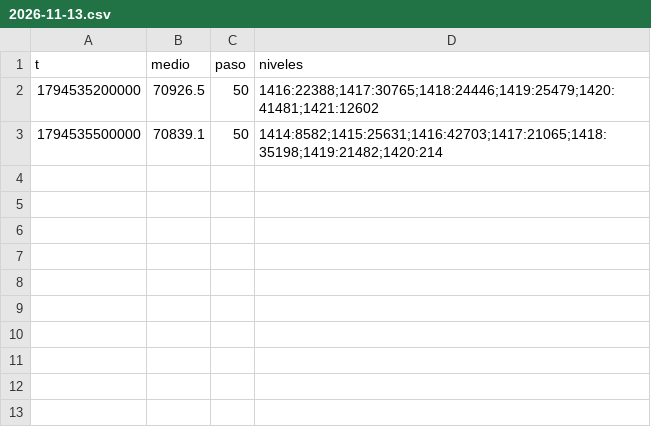
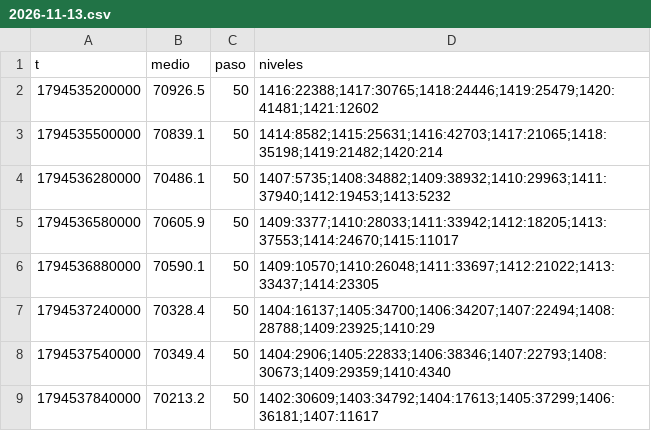
Before and after one commit to DiegoAdrian97/BTCAnalyzer, a CSV file: historial/BTC/libro/2026-11-13.csv, drawn as a sheet; the diff names each change by its address in the sheet, - before the commit and + after, or states it on an @@ line.

```diff
--- a/historial/BTC/libro/2026-11-13.csv
+++ b/historial/BTC/libro/2026-11-13.csv
+row 4: 1794536280000 | 70486.1 | 50 | 1407:5735;1408:34882;1409:38932;1410:29963;1411:37940;1412:19453;1413:5232
+row 5: 1794536580000 | 70605.9 | 50 | 1409:3377;1410:28033;1411:33942;1412:18205;1413:37553;1414:24670;1415:11017
+row 6: 1794536880000 | 70590.1 | 50 | 1409:10570;1410:26048;1411:33697;1412:21022;1413:33437;1414:23305
+row 7: 1794537240000 | 70328.4 | 50 | 1404:16137;1405:34700;1406:34207;1407:22494;1408:28788;1409:23925;1410:29
+row 8: 1794537540000 | 70349.4 | 50 | 1404:2906;1405:22833;1406:38346;1407:22793;1408:30673;1409:29359;1410:4340
+row 9: 1794537840000 | 70213.2 | 50 | 1402:30609;1403:34792;1404:17613;1405:37299;1406:36181;1407:11617
```
Also changed, not shown: historial/BTC/15m/2026-11-13.csv, historial/BTC/30m/2026-11-13.csv, 1 other file.
